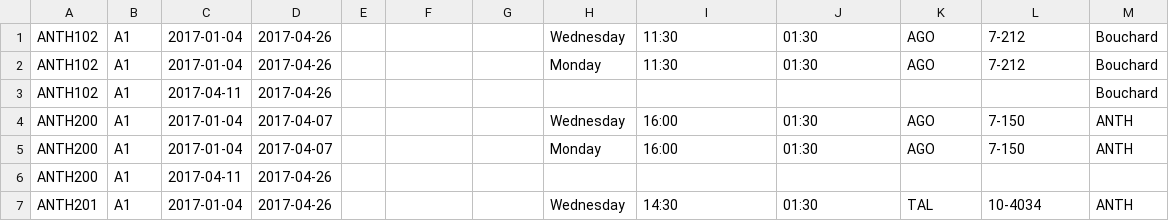
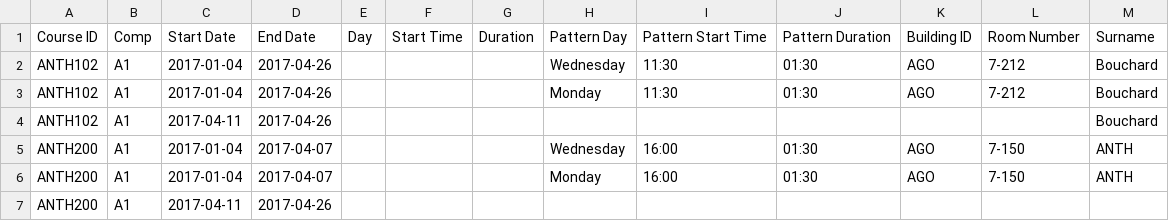
Before and after one commit to MichaelKowal/Skema, a CSV file: sample_data_2017.csv, drawn as a sheet; only a part is shown; the shorter side is filled out with more unchanged rows; the diff names each change by its address in the sheet, - before the commit and + after, or states it on an @@ line.

```diff
--- a/sample_data_2017.csv
+++ b/sample_data_2017.csv
+row 1: Course ID | Comp | Start Date | End Date | Day | Start Time | Duration | Pattern Day | Pattern Start Time | Pattern Duration | Building ID | Room Number | Surname
```
Also changed, not shown: 2 other files.
